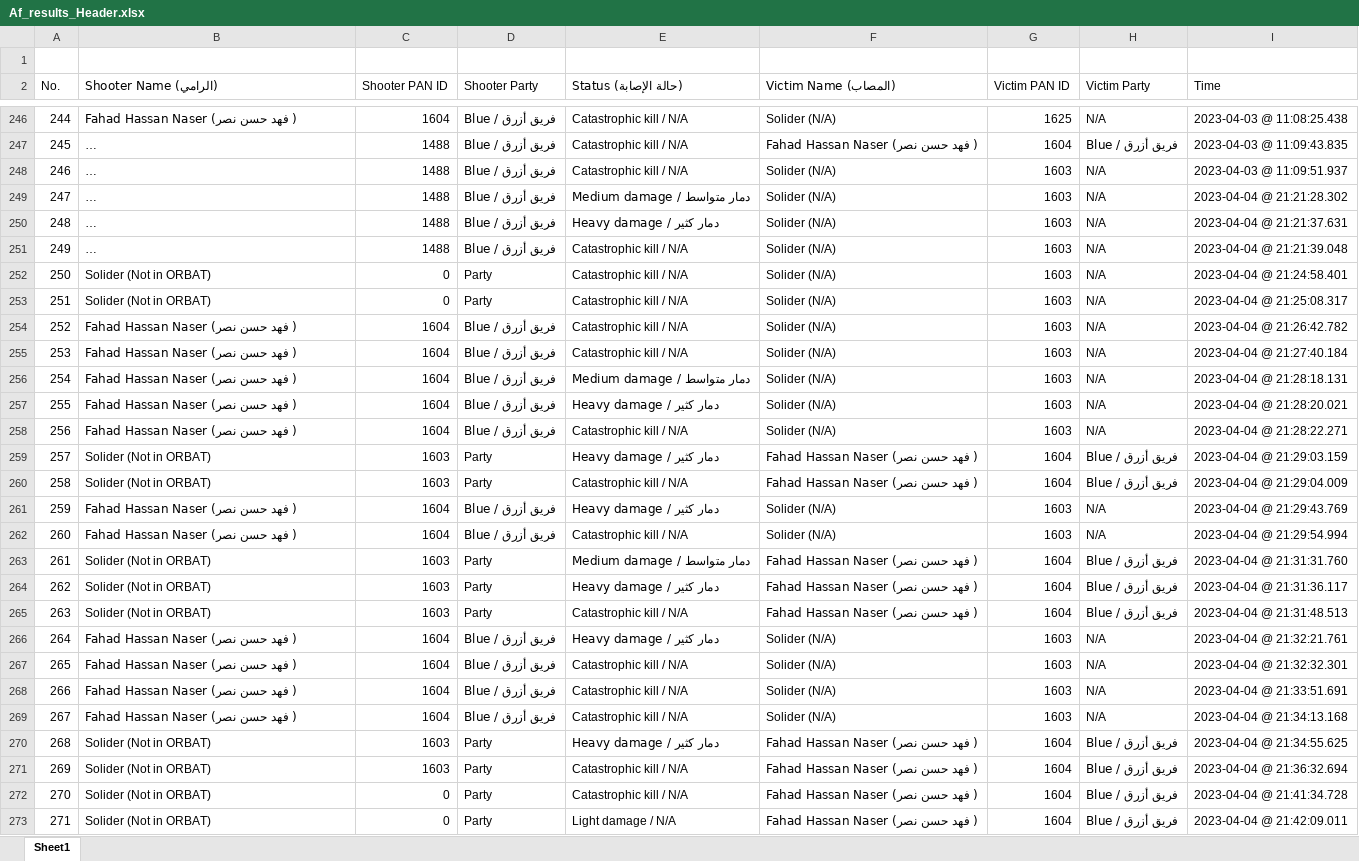
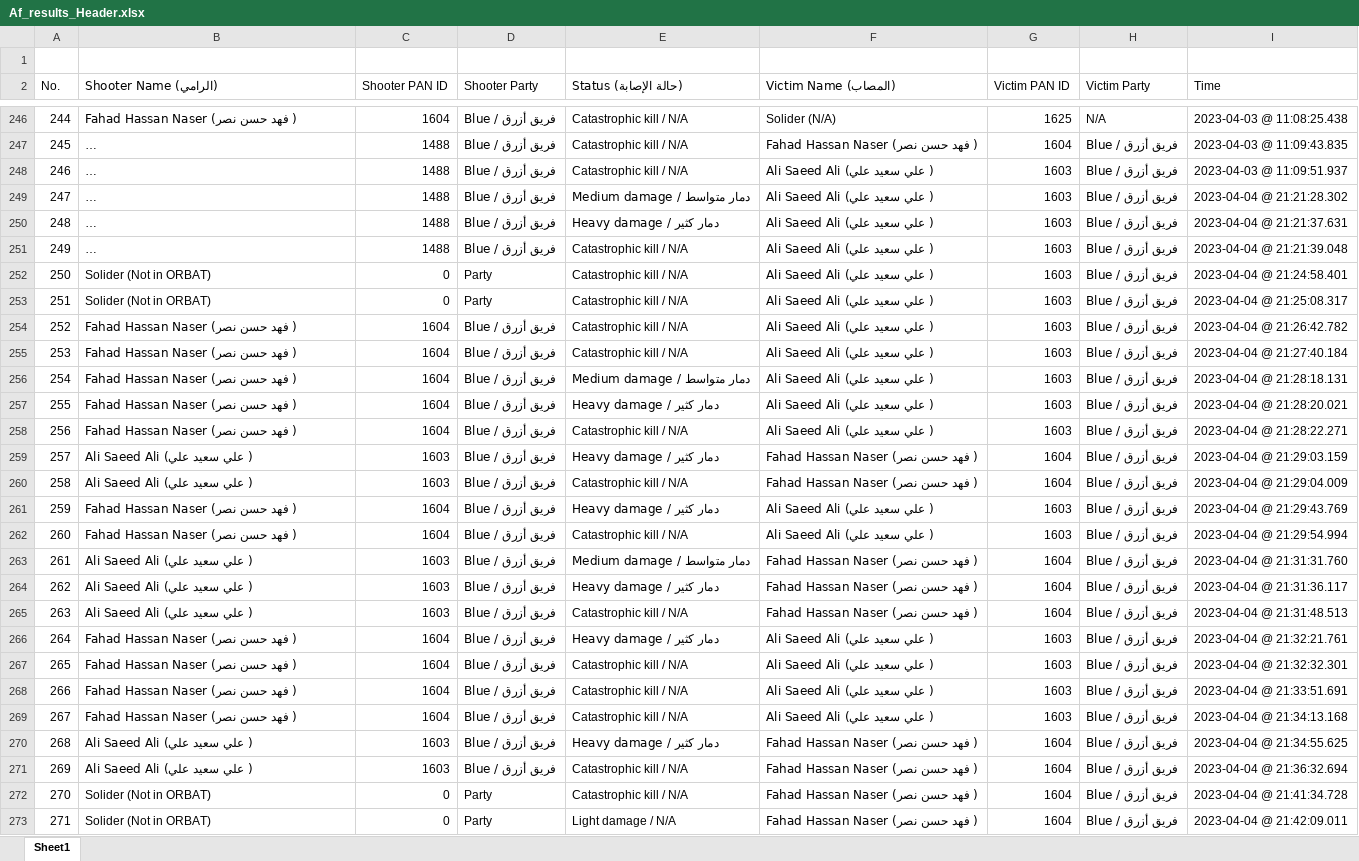
Before and after one commit to AzhaarMohidden/Report_generator_LEGATUS, an Excel workbook: Result_Translator/V1/File/20230520/Af_results_Header.xlsx, sheet Sheet1, drawn as a sheet; only a part is shown, gaps mark what is left out; long unchanged cells end in …; values as stored, in another font and other column widths than the file's, no cell formats; charts and pictures not drawn; the diff covers the shown part only; the diff names each change by its address in the sheet, - before the commit and + after, or states it on an @@ line.

```diff
--- a/Result_Translator/V1/File/20230520/Af_results_Header.xlsx (sheet Sheet1)
+++ b/Result_Translator/V1/File/20230520/Af_results_Header.xlsx (sheet Sheet1)
-F248:F258 (Victim Name (المصاب)): Solider (N/A)
+F248:F258 (Victim Name (المصاب)): Ali Saeed Ali (علي سعيد علي )
-H248:H258 (Victim Party): N/A
+H248:H258 (Victim Party): Blue / فريق أزرق
-B259:B260 (Shooter Name (الرامي)): Solider (Not in ORBAT)
+B259:B260 (Shooter Name (الرامي)): Ali Saeed Ali (علي سعيد علي )
-D259:D260 (Shooter Party): Party
+D259:D260 (Shooter Party): Blue / فريق أزرق
-F261:F262 (Victim Name (المصاب)): Solider (N/A)
+F261:F262 (Victim Name (المصاب)): Ali Saeed Ali (علي سعيد علي )
-H261:H262 (Victim Party): N/A
+H261:H262 (Victim Party): Blue / فريق أزرق
-B263:B265 (Shooter Name (الرامي)): Solider (Not in ORBAT)
+B263:B265 (Shooter Name (الرامي)): Ali Saeed Ali (علي سعيد علي )
-D263:D265 (Shooter Party): Party
+D263:D265 (Shooter Party): Blue / فريق أزرق
-F266:F269 (Victim Name (المصاب)): Solider (N/A)
+F266:F269 (Victim Name (المصاب)): Ali Saeed Ali (علي سعيد علي )
-H266:H269 (Victim Party): N/A
+H266:H269 (Victim Party): Blue / فريق أزرق
-B270:B271 (Shooter Name (الرامي)): Solider (Not in ORBAT)
+B270:B271 (Shooter Name (الرامي)): Ali Saeed Ali (علي سعيد علي )
-D270:D271 (Shooter Party): Party
+D270:D271 (Shooter Party): Blue / فريق أزرق
```
Also changed, not shown: 97 removed rows and 156 edited cells elsewhere in this sheet, cell formats, charts or pictures, 10 other files.
